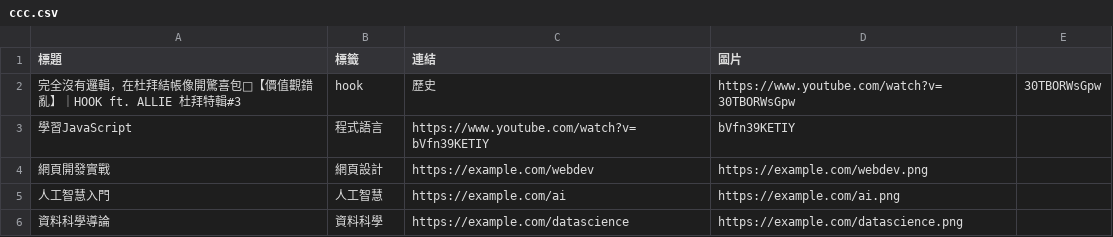
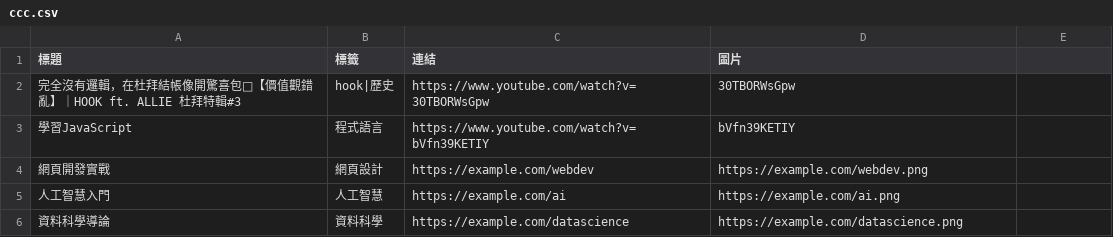
Before and after one commit to Dr-XYZ/yt, a CSV file: ccc.csv, drawn as a sheet.

Commit message:
Update ccc.csv

```diff
--- a/ccc.csv
+++ b/ccc.csv
@@ -1,3 +1,3 @@
 標題,標籤,連結,圖片
-完全沒有邏輯，在杜拜結帳像開驚喜包🥵【價值觀錯亂】｜HOOK ft. ALLIE 杜拜特輯#3,hook,歷史,https://www.youtube.com/watch?v=30TBORWsGpw,30TBORWsGpw
+完全沒有邏輯，在杜拜結帳像開驚喜包🥵【價值觀錯亂】｜HOOK ft. ALLIE 杜拜特輯#3,hook|歷史,https://www.youtube.com/watch?v=30TBORWsGpw,30TBORWsGpw
 學習JavaScript,程式語言,https://www.youtube.com/watch?v=bVfn39KETIY,bVfn39KETIY
```
